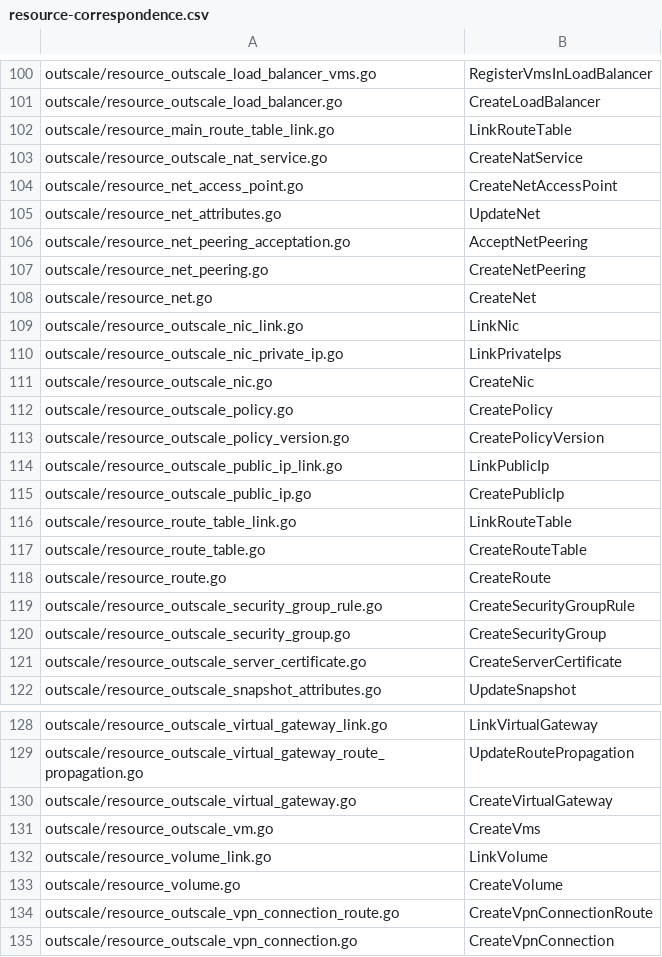
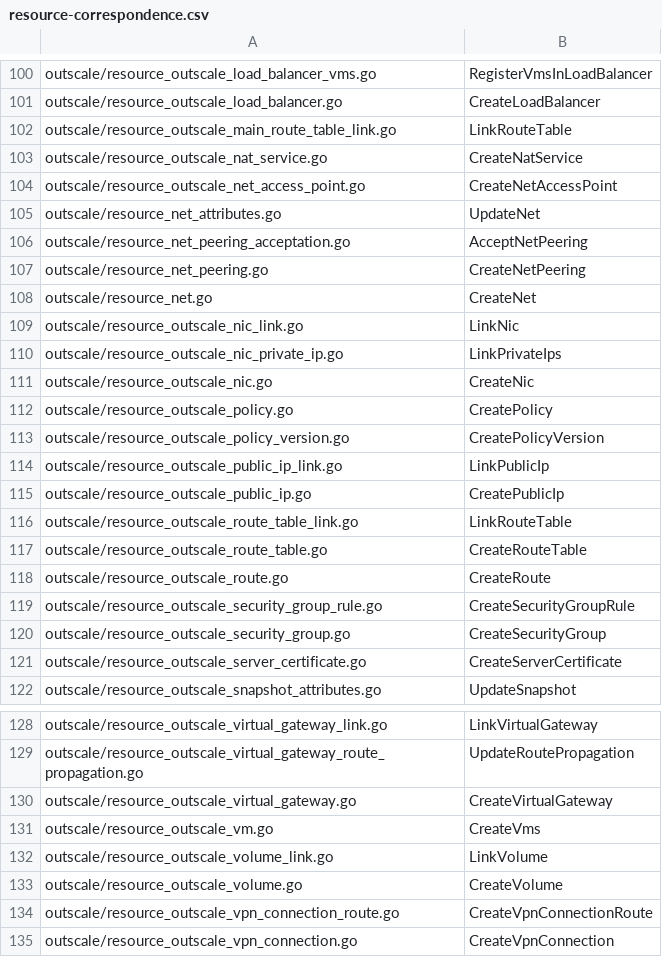
Before and after one commit to outscale/terraform-provider-outscale-doc-components, a CSV file: Content/resource-correspondence.csv, drawn as a sheet; only a part is shown, gaps mark what is left out.

```diff
--- a/Content/resource-correspondence.csv
+++ b/Content/resource-correspondence.csv
@@ -101,5 +101,5 @@
  outscale/resource_outscale_load_balancer.go, CreateLoadBalancer
- outscale/resource_main_route_table_link.go, LinkRouteTable
+ outscale/resource_outscale_main_route_table_link.go, LinkRouteTable
  outscale/resource_outscale_nat_service.go, CreateNatService
- outscale/resource_net_access_point.go, CreateNetAccessPoint
+ outscale/resource_outscale_net_access_point.go, CreateNetAccessPoint
  outscale/resource_net_attributes.go, UpdateNet
@@ -115,5 +115,5 @@
  outscale/resource_outscale_public_ip.go, CreatePublicIp
- outscale/resource_route_table_link.go, LinkRouteTable
- outscale/resource_route_table.go, CreateRouteTable
- outscale/resource_route.go, CreateRoute
+ outscale/resource_outscale_route_table_link.go, LinkRouteTable
+ outscale/resource_outscale_route_table.go, CreateRouteTable
+ outscale/resource_outscale_route.go, CreateRoute
  outscale/resource_outscale_security_group_rule.go, CreateSecurityGroupRule
@@ -131,4 +131,4 @@
  outscale/resource_outscale_vm.go, CreateVms
- outscale/resource_volume_link.go, LinkVolume
- outscale/resource_volume.go, CreateVolume
+ outscale/resource_outscale_volume_link.go, LinkVolume
+ outscale/resource_outscale_volume.go, CreateVolume
  outscale/resource_outscale_vpn_connection_route.go, CreateVpnConnectionRoute
```
Also changed, not shown: 2 other files.
